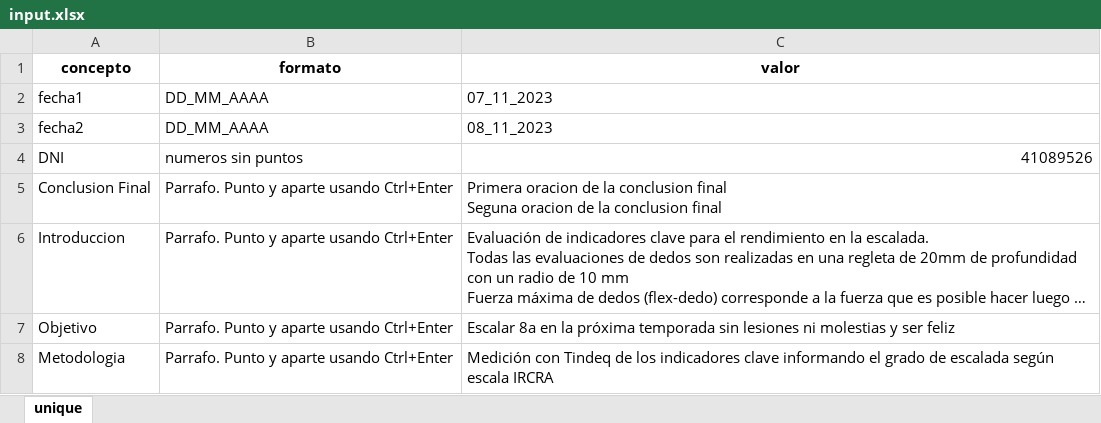
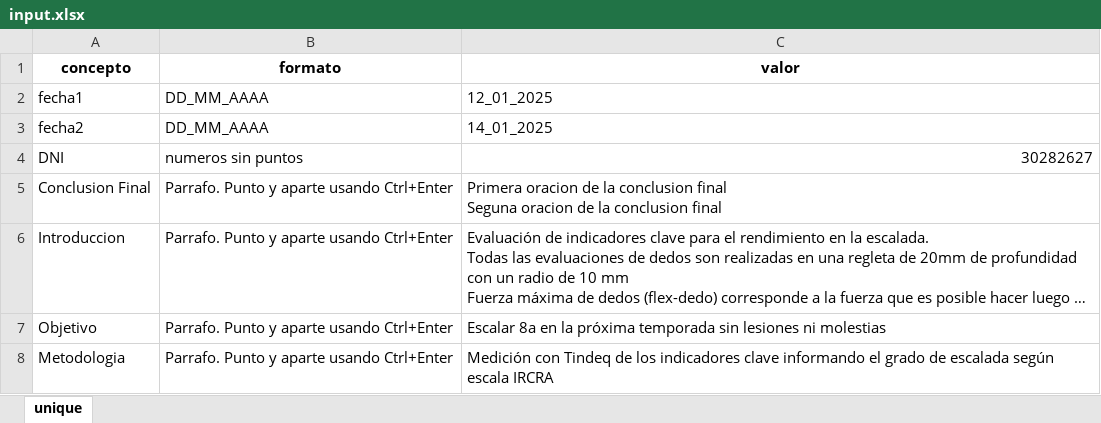
Before and after one commit to SantiCiri/climbers_tindeq_asessment, an Excel workbook: input.xlsx, sheet unique, drawn as a sheet; long unchanged cells end in …; values as stored, in another font and other column widths than the file's, no borders; the diff names each change by its address in the sheet, - before the commit and + after, or states it on an @@ line.

```diff
--- a/input.xlsx (sheet unique)
+++ b/input.xlsx (sheet unique)
-C2 (valor): 07_11_2023
+C2 (valor): 12_01_2025
-C3 (valor): 08_11_2023
+C3 (valor): 14_01_2025
-C4 (valor): 41089526
+C4 (valor): 30282627
-C7 (valor): …ni molestias y ser feliz
+C7 (valor): …ni molestias
```
Also changed, not shown: 12 other files.
